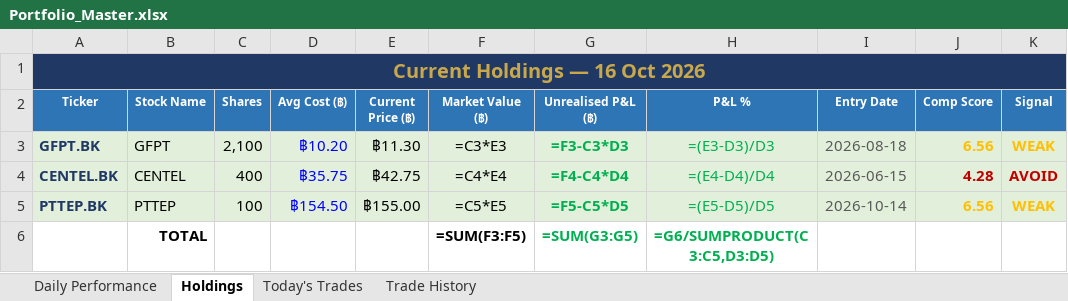
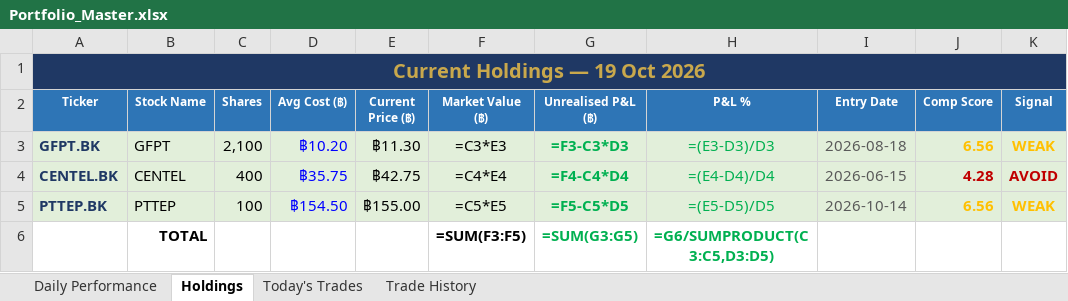
Before and after one commit to PP8825/thai-set-trading, an Excel workbook: Portfolio_Reports/Portfolio_Master.xlsx, sheet Holdings, drawn as a sheet; values as stored, in another font and other column widths than the file's, no borders; formulas without a stored value are shown as written; the diff names each change by its address in the sheet, - before the commit and + after, or states it on an @@ line.

```diff
--- a/Portfolio_Reports/Portfolio_Master.xlsx (sheet Holdings)
+++ b/Portfolio_Reports/Portfolio_Master.xlsx (sheet Holdings)
-A1 (Ticker): Current Holdings — 16 Oct 2026
+A1 (Ticker): Current Holdings — 19 Oct 2026
```
Also changed, not shown: sheet Daily Performance, sheet Today's Trades, 1 other file.
